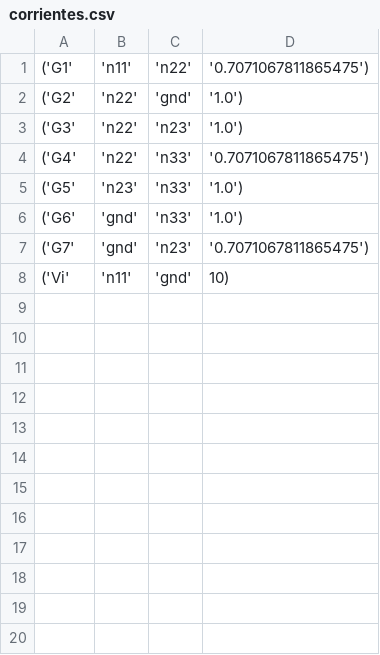
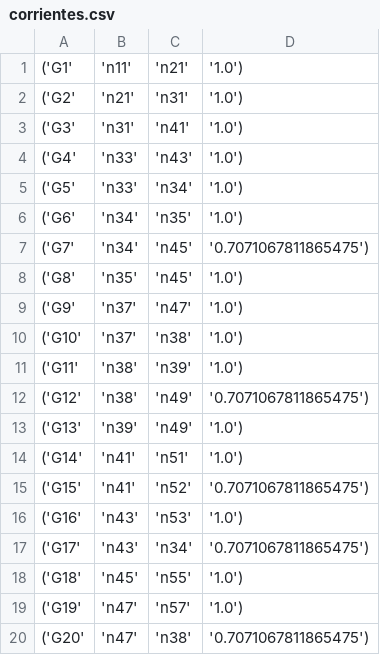
Before and after one commit to lexxvc/redes-resistivas, a CSV file: corrientes.csv, drawn as a sheet; only a part is shown; the shorter side is filled out with more unchanged rows; the diff covers the shown part only.

```diff
--- a/corrientes.csv
+++ b/corrientes.csv
@@ -1,7 +1,20 @@
-('G1', 'n11', 'n22', '0.7071067811865475')
-('G2', 'n22', 'gnd', '1.0')
-('G3', 'n22', 'n23', '1.0')
-('G4', 'n22', 'n33', '0.7071067811865475')
-('G5', 'n23', 'n33', '1.0')
-('G6', 'gnd', 'n33', '1.0')
-('G7', 'gnd', 'n23', '0.7071067811865475')
+('G1', 'n11', 'n21', '1.0')
+('G2', 'n21', 'n31', '1.0')
+('G3', 'n31', 'n41', '1.0')
+('G4', 'n33', 'n43', '1.0')
+('G5', 'n33', 'n34', '1.0')
+('G6', 'n34', 'n35', '1.0')
+('G7', 'n34', 'n45', '0.7071067811865475')
+('G8', 'n35', 'n45', '1.0')
+('G9', 'n37', 'n47', '1.0')
+('G10', 'n37', 'n38', '1.0')
+('G11', 'n38', 'n39', '1.0')
+('G12', 'n38', 'n49', '0.7071067811865475')
+('G13', 'n39', 'n49', '1.0')
+('G14', 'n41', 'n51', '1.0')
+('G15', 'n41', 'n52', '0.7071067811865475')
+('G16', 'n43', 'n53', '1.0')
+('G17', 'n43', 'n34', '0.7071067811865475')
+('G18', 'n45', 'n55', '1.0')
+('G19', 'n47', 'n57', '1.0')
+('G20', 'n47', 'n38', '0.7071067811865475')
```
Also changed, not shown: 20 added rows elsewhere in this file, mna.csv, 4 other files.
